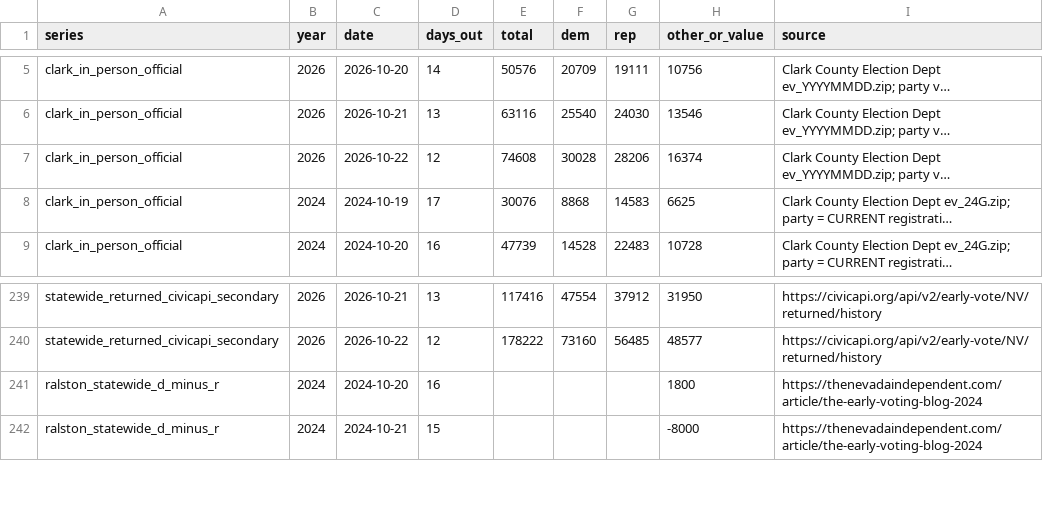
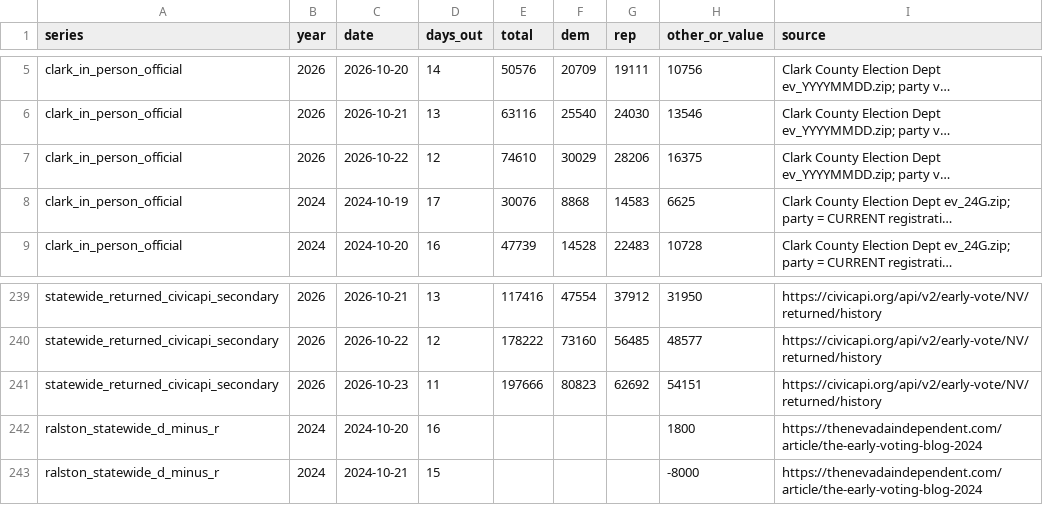
Before and after one commit to sethjlevyhub/fl-early-vote, a CSV file: site/nv-data.csv, drawn as a sheet; only a part is shown, gaps mark what is left out; long unchanged cells end in …; the diff names each change by its address in the sheet, - before the commit and + after, or states it on an @@ line.

```diff
--- a/site/nv-data.csv
+++ b/site/nv-data.csv
-E7 (total): 74608
+E7 (total): 74610
-F7 (dem): 30028
+F7 (dem): 30029
-H7 (other_or_value): 16374
+H7 (other_or_value): 16375
+row 241: statewide_returned_civicapi_secondary | 2026 | 2026-10-23 | 11 | 197666 | 80823 | 62692 | 54151 | https://civicapi.org/api/v2/early-vote/NV/returned/history
```
Also changed, not shown: site/az-data.csv, site/tx-data.csv, 6 other files.
